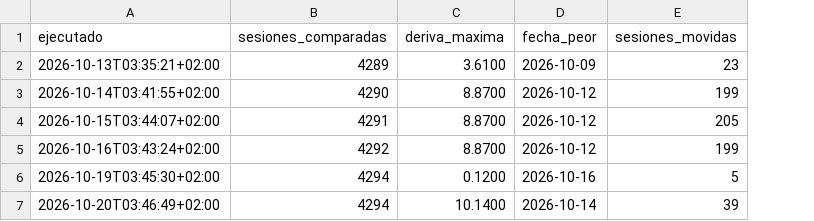
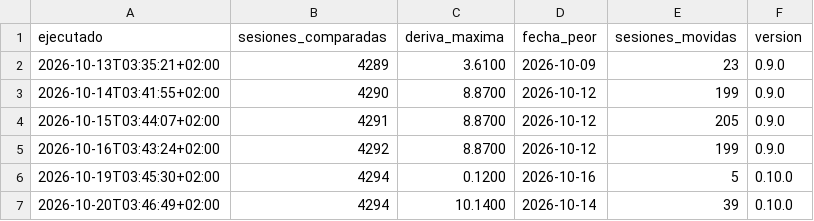
Before and after one commit to elespeculador-datos/ifg, a CSV file: docs/revisiones.csv, drawn as a sheet; the diff names each change by its address in the sheet, - before the commit and + after, or states it on an @@ line.

```diff
--- a/docs/revisiones.csv
+++ b/docs/revisiones.csv
+column F (version), rows 2-7: 0.9.0 | 0.9.0 | 0.9.0 | 0.9.0 | 0.10.0 | 0.10.0
```
Also changed, not shown: 5 other files.
